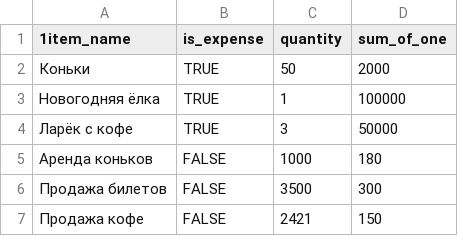
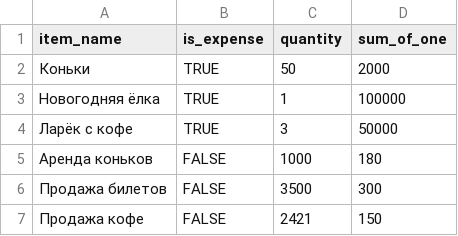
Before and after one commit to VikaKuper/java-sprint2-hw, a CSV file: resources/m.202101.csv, drawn as a sheet.

```diff
--- a/resources/m.202101.csv
+++ b/resources/m.202101.csv
@@ -1,2 +1,2 @@
-1item_name,is_expense,quantity,sum_of_one
+item_name,is_expense,quantity,sum_of_one
 Коньки,TRUE,50,2000
```
Also changed, not shown: 5 other files.
